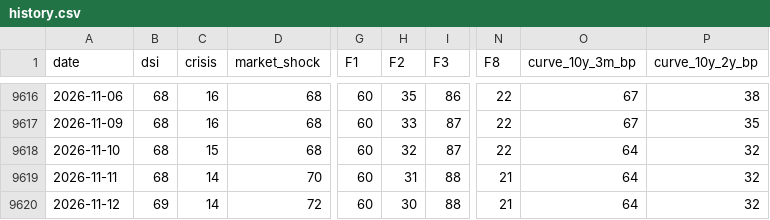
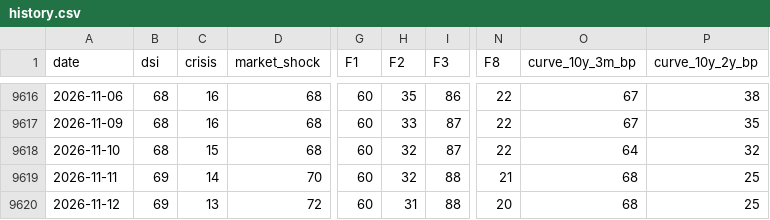
Before and after one commit to nickarstrong/lokio-apps, a CSV file: isoba/history.csv, drawn as a sheet; only a part is shown, gaps mark what is left out; the diff names each change by its address in the sheet, - before the commit and + after, or states it on an @@ line.

Commit message:
Isoba: данные на 2026-11-10

```diff
--- a/isoba/history.csv
+++ b/isoba/history.csv
-B9619 (dsi): 68
+B9619 (dsi): 69
-H9619 (F2): 31
+H9619 (F2): 32
-O9619:O9620 (curve_10y_3m_bp): 64
+O9619:O9620 (curve_10y_3m_bp): 68
-P9619:P9620 (curve_10y_2y_bp): 32
+P9619:P9620 (curve_10y_2y_bp): 25
-C9620 (crisis): 14
+C9620 (crisis): 13
-H9620 (F2): 30
+H9620 (F2): 31
-N9620 (F8): 21
+N9620 (F8): 20
```
Also changed, not shown: 2 other files.
